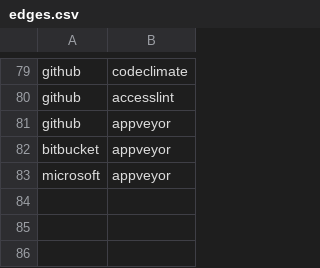
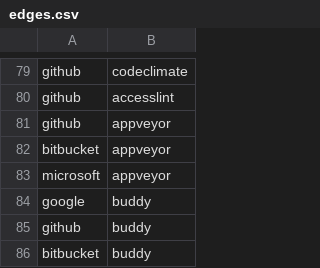
Before and after one commit to adriens/my-cloud-connections, a CSV file: edges.csv, drawn as a sheet; only a part is shown, gaps mark what is left out.

Commit message:
Added buddy, cf #1

```diff
--- a/edges.csv
+++ b/edges.csv
@@ -83 +83,4 @@ bitbucket,appveyor
 microsoft,appveyor
+google,buddy
+github,buddy
+bitbucket,buddy
```
Also changed, not shown: nodes.csv.
